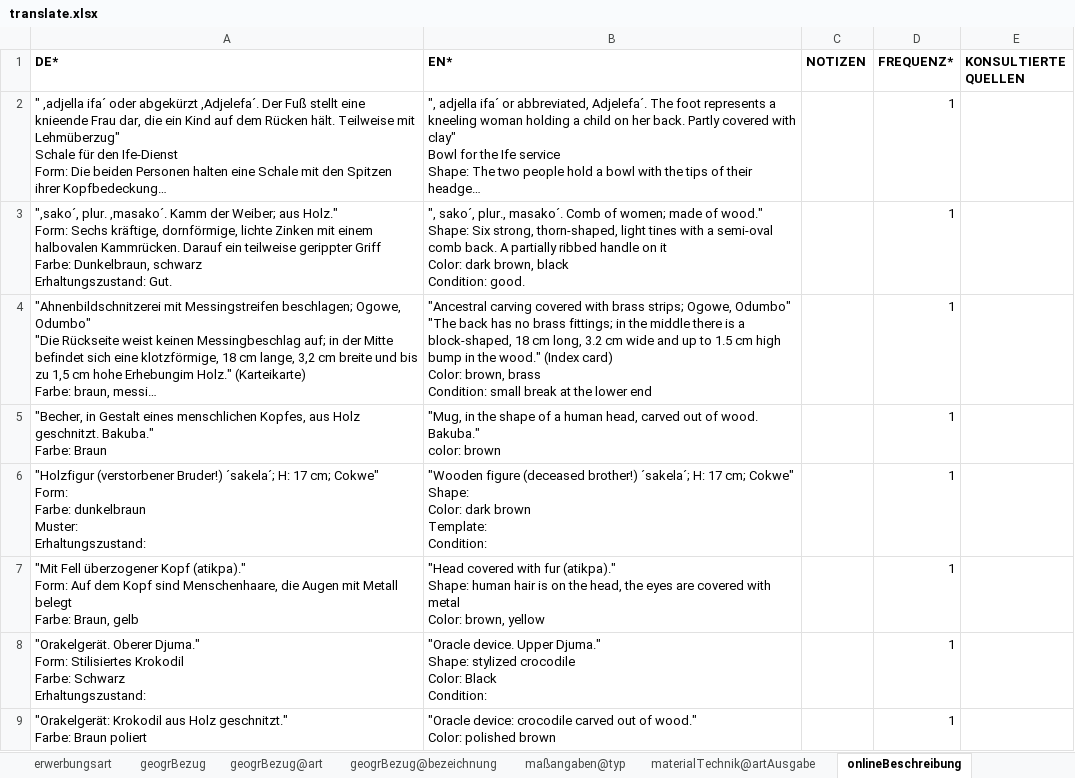
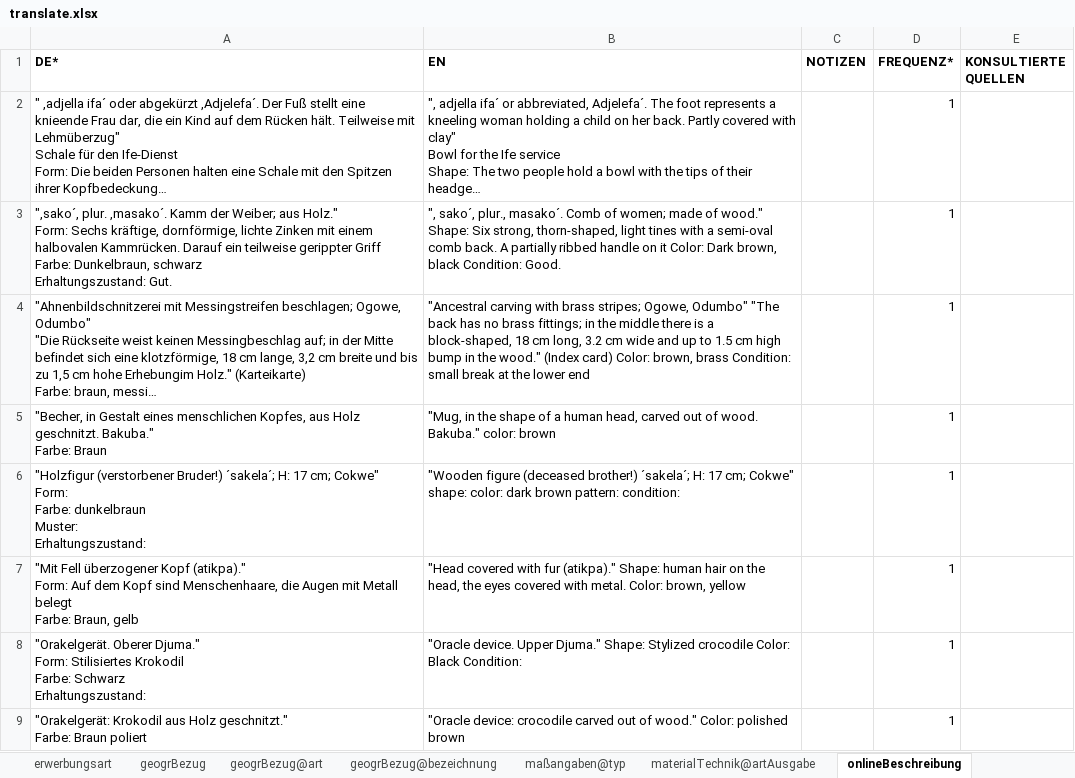
Before and after one commit to mokko/RST-levelup, an Excel workbook: data2/EM-SM/translate.xlsx, sheet onlineBeschreibung, drawn as a sheet; only a part is shown; long unchanged cells end in …; values as stored, in another font and other column widths than the file's, no borders; ↵ is a line break in a cell; the diff covers the shown part only; the diff names each change by its address in the sheet, - before the commit and + after, or states it on an @@ line.

```diff
--- a/data2/EM-SM/translate.xlsx (sheet onlineBeschreibung)
+++ b/data2/EM-SM/translate.xlsx (sheet onlineBeschreibung)
-B1: EN*
+B1: EN
-B3 (EN): …it ↵ Color: dark brown, black ↵ Condition: good.
+B3 (EN): …it Color: Dark brown, black Condition: Good.
-B4 (EN): "Ancestral carving covered with brass strips; Ogowe, Odumbo"…
+B4 (EN): "Ancestral carving with brass stripes; Ogowe, Odumbo"…
-B5 (EN): …color: brown
+B5 (EN): …color: brown
-B6 (EN): …cm; Cokwe" ↵ Shape: ↵ Color: dark brown ↵ Template: ↵ Condition:
+B6 (EN): …cm; Cokwe" shape: color: dark brown pattern: condition:
-B7 (EN): …human hair is on the head, the eyes are covered with metal ↵ Color: brown,…
+B7 (EN): …human hair on the head, the eyes covered with metal. Color: brown,…
-B8 (EN): …Djuma." ↵ Shape: stylized crocodile ↵ Color:…
+B8 (EN): …Djuma." Shape: Stylized crocodile Color:…
-B9 (EN): …polished brown
+B9 (EN): …polished brown
```
Also changed, not shown: 155 edited cells elsewhere in this sheet, sheet sachbegriffnot(@artSachb..., data2/EM-SM/vindex.xlsx, 2 other files.
